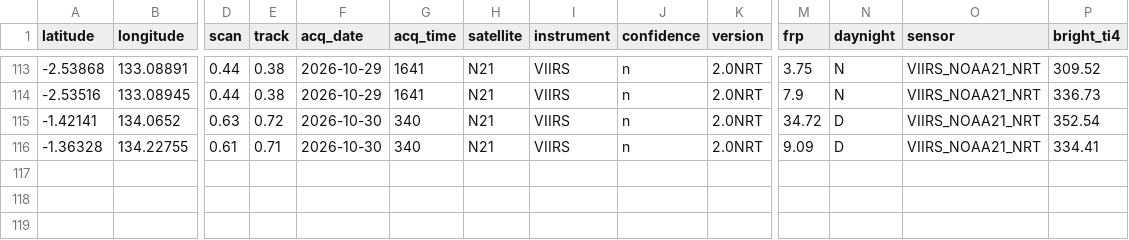
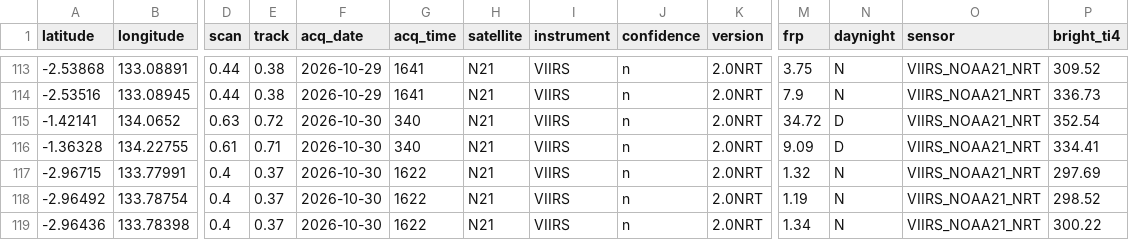
Before and after one commit to Indrmlnaa/Fire_Monitoring, a CSV file: data/v2/processed/Teluk_Bintuni_NASA_FIRMS_spatial_analysis.csv, drawn as a sheet; only a part is shown, gaps mark what is left out; rows hold the shown columns only; the diff names each change by its address in the sheet, - before the commit and + after, or states it on an @@ line.

```diff
--- a/data/v2/processed/Teluk_Bintuni_NASA_FIRMS_spatial_analysis.csv
+++ b/data/v2/processed/Teluk_Bintuni_NASA_FIRMS_spatial_analysis.csv
+row 117: -2.96715 | 133.77991 | 0.4 | 0.37 | 2026-10-30 | 1622 | N21 | VIIRS | n | 2.0NRT | 1.32 | N | VIIRS_NOAA21_NRT | 297.69
+row 118: -2.96492 | 133.78754 | 0.4 | 0.37 | 2026-10-30 | 1622 | N21 | VIIRS | n | 2.0NRT | 1.19 | N | VIIRS_NOAA21_NRT | 298.52
+row 119: -2.96436 | 133.78398 | 0.4 | 0.37 | 2026-10-30 | 1622 | N21 | VIIRS | n | 2.0NRT | 1.34 | N | VIIRS_NOAA21_NRT | 300.22
```
Also changed, not shown: data/v2/processed/OKI_NASA_FIRMS_fire_events.csv, data/v2/processed/OKI_fire_events_rainfall.csv, 1 other file.
